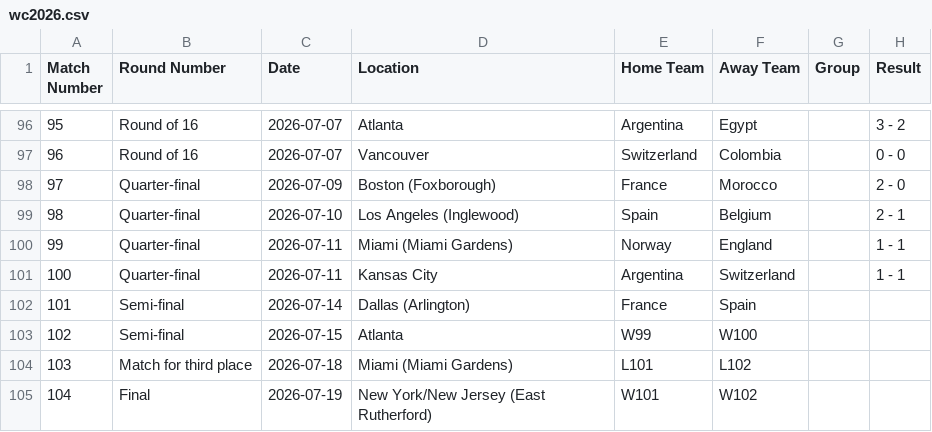
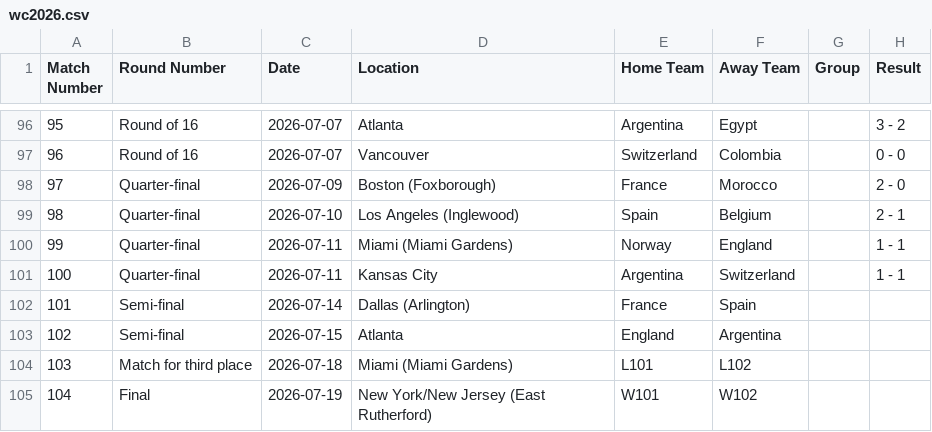
Before and after one commit to ps9786/pl-predictions, a CSV file: wc/wc2026.csv, drawn as a sheet; only a part is shown, gaps mark what is left out.

```diff
--- a/wc/wc2026.csv
+++ b/wc/wc2026.csv
@@ -102,3 +102,3 @@ Match Number,Round Number,Date,Location,Home Team,Away Team,Group,Result
 101,Semi-final,2026-07-14,Dallas (Arlington),France,Spain,,
-102,Semi-final,2026-07-15,Atlanta,W99,W100,,
+102,Semi-final,2026-07-15,Atlanta,England,Argentina,,
 103,Match for third place,2026-07-18,Miami (Miami Gardens),L101,L102,,
```
Also changed, not shown: 1 other file.
